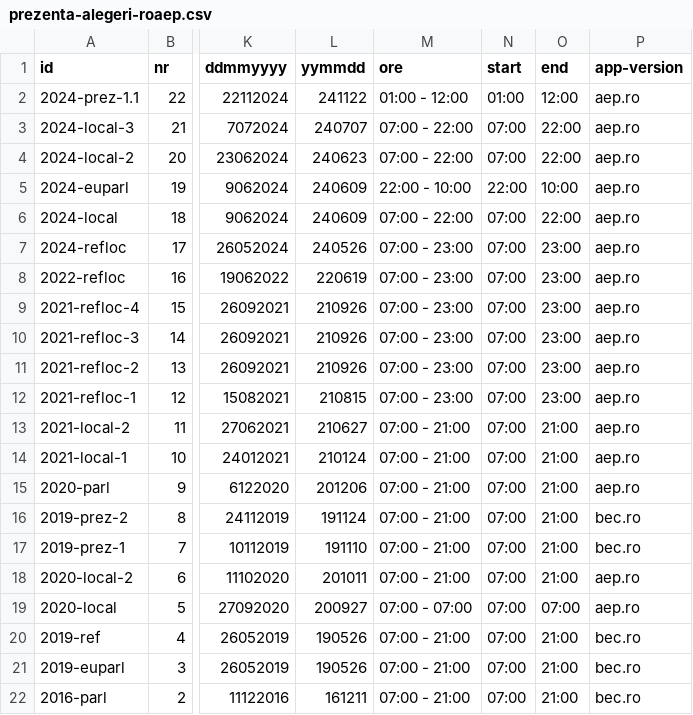
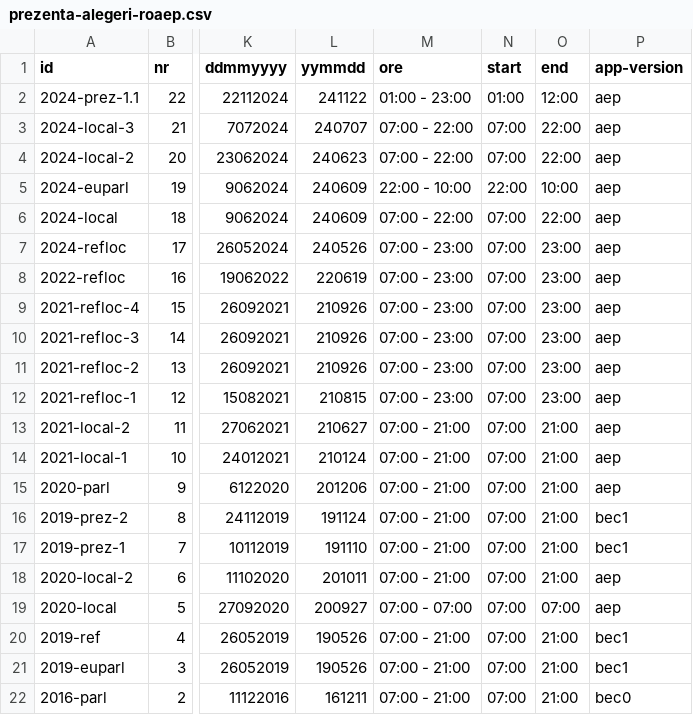
Before and after one commit to gov2-ro/prezenta.roaep.ro, a CSV file: data/static/prezenta-alegeri-roaep.csv, drawn as a sheet; only a part is shown, gaps mark what is left out; the diff names each change by its address in the sheet, - before the commit and + after, or states it on an @@ line.

```diff
--- a/data/static/prezenta-alegeri-roaep.csv
+++ b/data/static/prezenta-alegeri-roaep.csv
-M2 (ore): 01:00 - 12:00
+M2 (ore): 01:00 - 23:00
-P2:P15 (app-version): aep.ro
+P2:P15 (app-version): aep
-P16:P17 (app-version): bec.ro
+P16:P17 (app-version): bec1
-P18:P19 (app-version): aep.ro
+P18:P19 (app-version): aep
-P20:P21 (app-version): bec.ro
+P20:P21 (app-version): bec1
-P22 (app-version): bec.ro
+P22 (app-version): bec0
```
Also changed, not shown: 10 other files.
